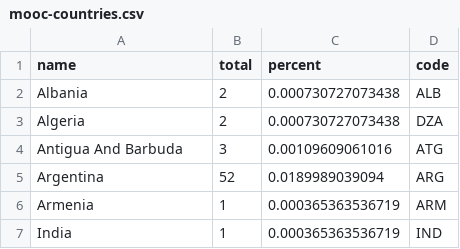
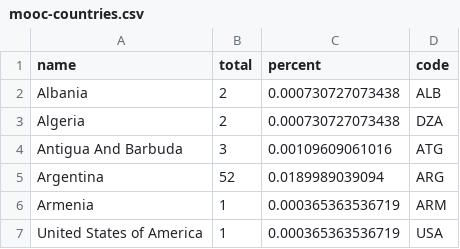
Before and after one commit to PrinceSharzeel/Task, a CSV file: mooc-countries.csv, drawn as a sheet.

Commit message:
Update mooc-countries.csv

```diff
--- a/mooc-countries.csv
+++ b/mooc-countries.csv
@@ -6,2 +6,2 @@ Argentina,52,0.0189989039094,ARG
 Armenia,1,0.000365363536719,ARM
-India,1,0.000365363536719,IND
+United States of America,1,0.000365363536719,USA
```
